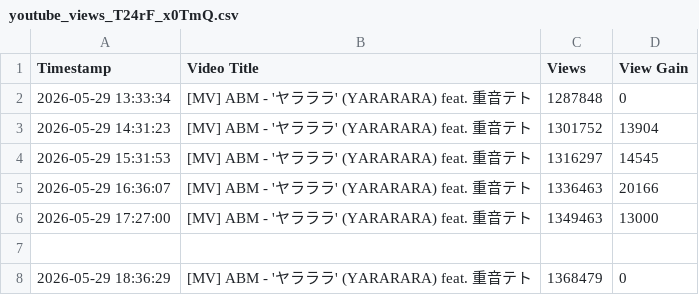
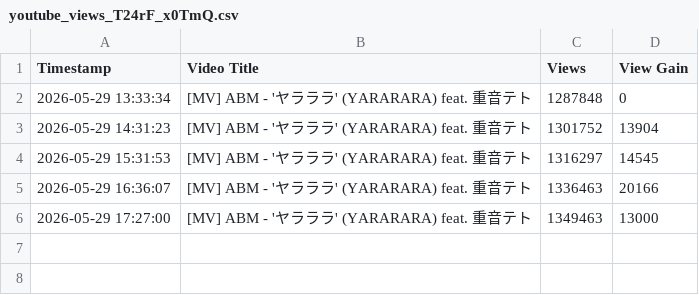
Before and after one commit to kienha5/track-view, a CSV file: youtube_views_T24rF_x0TmQ.csv, drawn as a sheet.

Commit message:
noyh

```diff
--- a/youtube_views_T24rF_x0TmQ.csv
+++ b/youtube_views_T24rF_x0TmQ.csv
@@ -6,3 +6 @@ Timestamp,Video Title,Views,View Gain
 2026-05-29 17:27:00,[MV] ABM - 'ヤラララ' (YARARARA) feat. 重音テト,1349463,13000
-
-2026-05-29 18:36:29,[MV] ABM - 'ヤラララ' (YARARARA) feat. 重音テト,1368479,0
```
